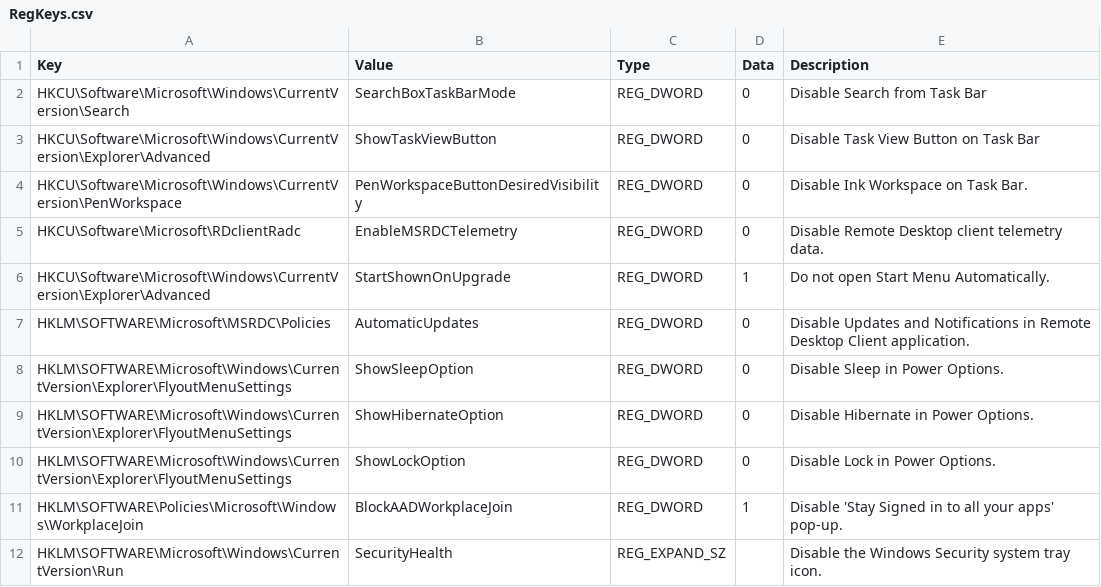
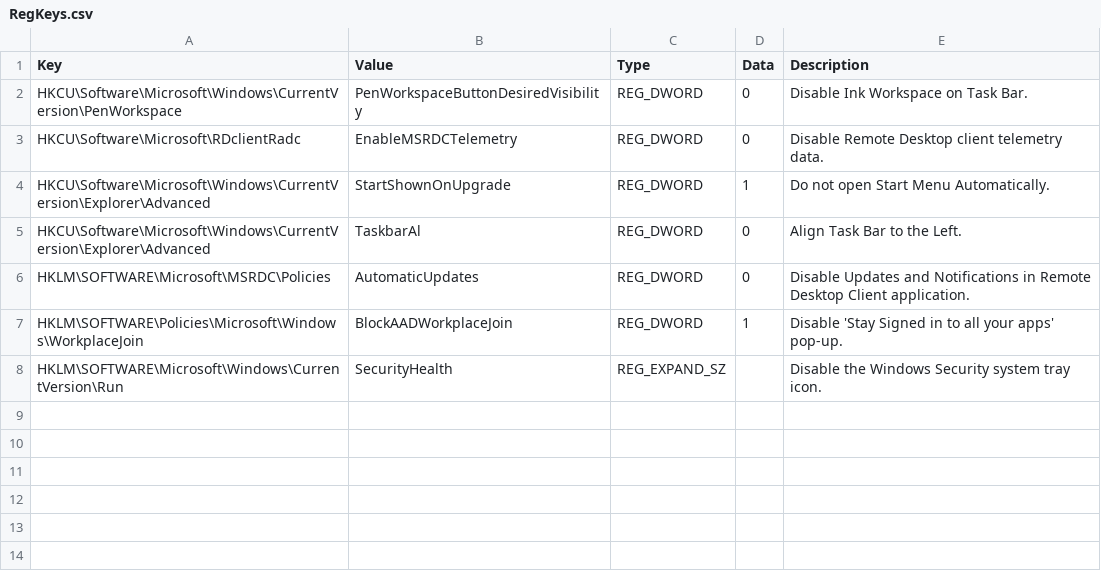
Before and after one commit to Psyflow/BrowserFirstAVDClient, a CSV file: source/RegistryKeys/RegKeys.csv, drawn as a sheet.

```diff
--- a/source/RegistryKeys/RegKeys.csv
+++ b/source/RegistryKeys/RegKeys.csv
@@ -1,4 +1,2 @@
 Key,Value,Type,Data,Description
-HKCU\Software\Microsoft\Windows\CurrentVersion\Search,SearchBoxTaskBarMode,REG_DWORD,0,Disable Search from Task Bar
-HKCU\Software\Microsoft\Windows\CurrentVersion\Explorer\Advanced,ShowTaskViewButton,REG_DWORD,0,Disable Task View Button on Task Bar
 HKCU\Software\Microsoft\Windows\CurrentVersion\PenWorkspace,PenWorkspaceButtonDesiredVisibility,REG_DWORD,0,Disable Ink Workspace on Task Bar.
@@ -6,6 +4,4 @@ HKCU\Software\Microsoft\RDclientRadc,EnableMSRDCTelemetry,REG_DWORD,0,Disable Re
 HKCU\Software\Microsoft\Windows\CurrentVersion\Explorer\Advanced,StartShownOnUpgrade,REG_DWORD,1,Do not open Start Menu Automatically.
+HKCU\Software\Microsoft\Windows\CurrentVersion\Explorer\Advanced,TaskbarAl,REG_DWORD,0,Align Task Bar to the Left.
 HKLM\SOFTWARE\Microsoft\MSRDC\Policies,AutomaticUpdates,REG_DWORD,0,Disable Updates and Notifications in Remote Desktop Client application.
-HKLM\SOFTWARE\Microsoft\Windows\CurrentVersion\Explorer\FlyoutMenuSettings,ShowSleepOption,REG_DWORD,0,Disable Sleep in Power Options.
-HKLM\SOFTWARE\Microsoft\Windows\CurrentVersion\Explorer\FlyoutMenuSettings,ShowHibernateOption,REG_DWORD,0,Disable Hibernate in Power Options.
-HKLM\SOFTWARE\Microsoft\Windows\CurrentVersion\Explorer\FlyoutMenuSettings,ShowLockOption,REG_DWORD,0,Disable Lock in Power Options.
 HKLM\SOFTWARE\Policies\Microsoft\Windows\WorkplaceJoin,BlockAADWorkplaceJoin,REG_DWORD,1,Disable 'Stay Signed in to all your apps' pop-up.
```
Also changed, not shown: 27 other files.
